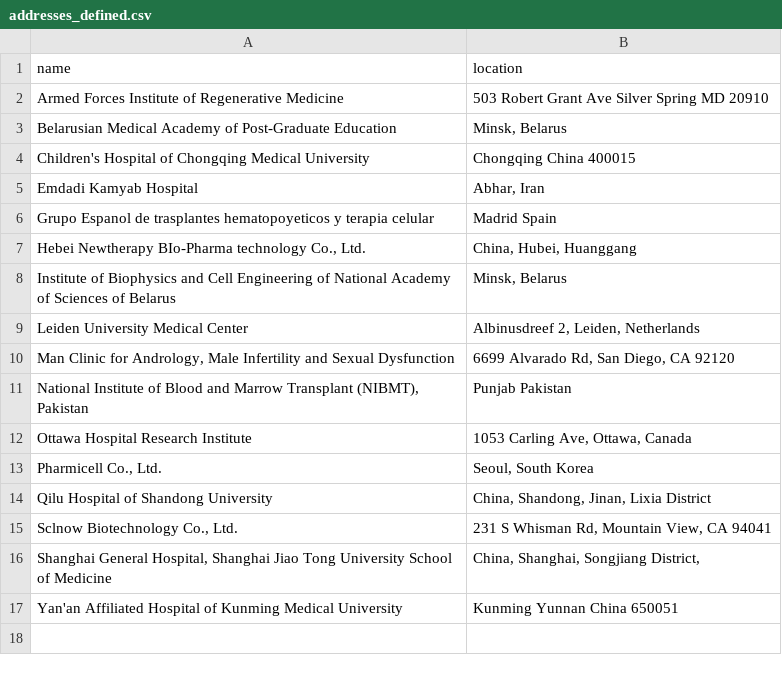
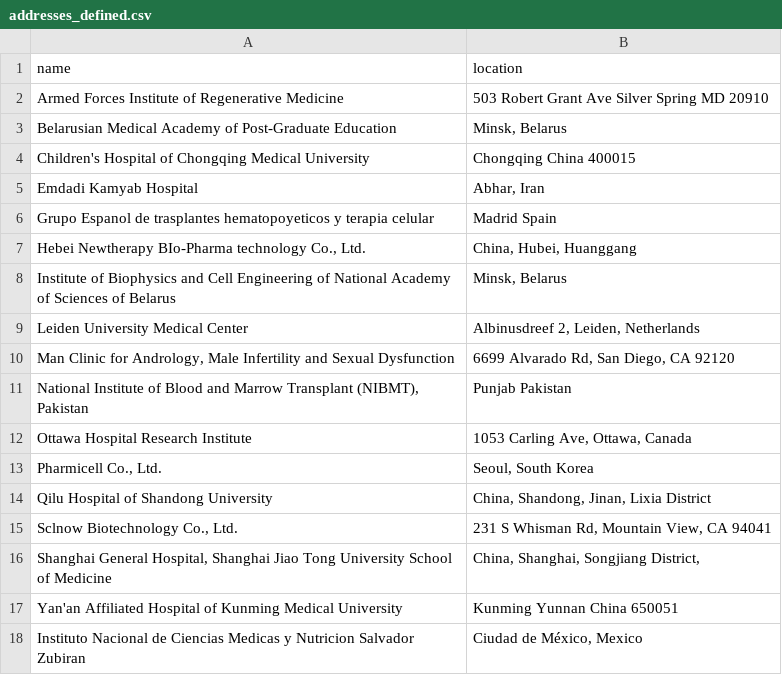
Before and after one commit to jesnyder/scraped_guts, a CSV file: admin/addresses_defined.csv, drawn as a sheet; the diff names each change by its address in the sheet, - before the commit and + after, or states it on an @@ line.

```diff
--- a/admin/addresses_defined.csv
+++ b/admin/addresses_defined.csv
+row 18: Instituto Nacional de Ciencias Medicas y Nutricion Salvador Zubiran | Ciudad de México, Mexico
```
